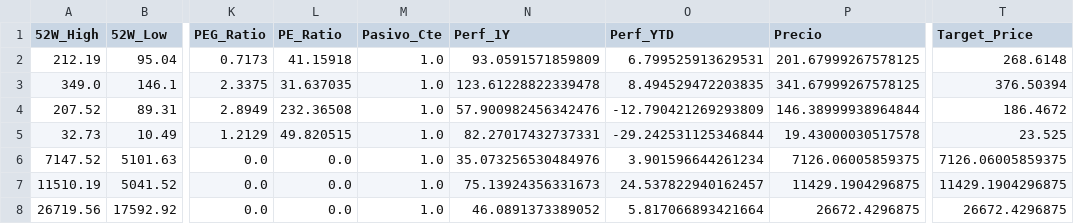
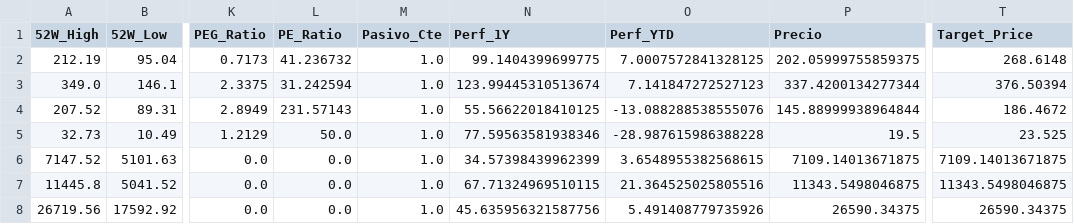
Before and after one commit to nicolasbobadillat/Indicadores, a CSV file: data_kpi.csv, drawn as a sheet; only a part is shown, gaps mark what is left out; the diff covers the shown part only; the diff names each change by its address in the sheet, - before the commit and + after, or states it on an @@ line.

```diff
--- a/data_kpi.csv
+++ b/data_kpi.csv
-L2 (PE_Ratio): 41.15918
+L2 (PE_Ratio): 41.236732
-N2 (Perf_1Y): 93.0591571859809
+N2 (Perf_1Y): 99.1404399699775
-O2 (Perf_YTD): 6.799525913629531
+O2 (Perf_YTD): 7.0007572841328125
-P2 (Precio): 201.67999267578125
+P2 (Precio): 202.05999755859375
-L3 (PE_Ratio): 31.637035
+L3 (PE_Ratio): 31.242594
-N3 (Perf_1Y): 123.61228822339478
+N3 (Perf_1Y): 123.99445310513674
-O3 (Perf_YTD): 8.494529472203835
+O3 (Perf_YTD): 7.141847272527123
-P3 (Precio): 341.67999267578125
+P3 (Precio): 337.4200134277344
-L4 (PE_Ratio): 232.36508
+L4 (PE_Ratio): 231.57143
-N4 (Perf_1Y): 57.900982456342476
+N4 (Perf_1Y): 55.56622018410125
-O4 (Perf_YTD): -12.790421269293809
+O4 (Perf_YTD): -13.088288538555076
-P4 (Precio): 146.38999938964844
+P4 (Precio): 145.88999938964844
-L5 (PE_Ratio): 49.820515
+L5 (PE_Ratio): 50.0
-N5 (Perf_1Y): 82.27017432737331
+N5 (Perf_1Y): 77.59563581938346
-O5 (Perf_YTD): -29.242531125346844
+O5 (Perf_YTD): -28.987615986388228
-P5 (Precio): 19.43000030517578
+P5 (Precio): 19.5
-N6 (Perf_1Y): 35.073256530484976
+N6 (Perf_1Y): 34.57398439962399
-O6 (Perf_YTD): 3.901596644261234
+O6 (Perf_YTD): 3.6548955382568615
-P6 (Precio): 7126.06005859375
+P6 (Precio): 7109.14013671875
-T6 (Target_Price): 7126.06005859375
+T6 (Target_Price): 7109.14013671875
-A7 (52W_High): 11510.19
+A7 (52W_High): 11445.8
-N7 (Perf_1Y): 75.13924356331673
+N7 (Perf_1Y): 67.71324969510115
-O7 (Perf_YTD): 24.537822940162457
+O7 (Perf_YTD): 21.364525025805516
-P7 (Precio): 11429.1904296875
+P7 (Precio): 11343.5498046875
-T7 (Target_Price): 11429.1904296875
+T7 (Target_Price): 11343.5498046875
-N8 (Perf_1Y): 46.0891373389052
+N8 (Perf_1Y): 45.635956321587756
-O8 (Perf_YTD): 5.817066893421664
+O8 (Perf_YTD): 5.491408779735926
-P8 (Precio): 26672.4296875
+P8 (Precio): 26590.34375
-T8 (Target_Price): 26672.4296875
+T8 (Target_Price): 26590.34375
```
Also changed, not shown: 100 edited cells elsewhere in this file, data_history.csv, data_macro.csv.
